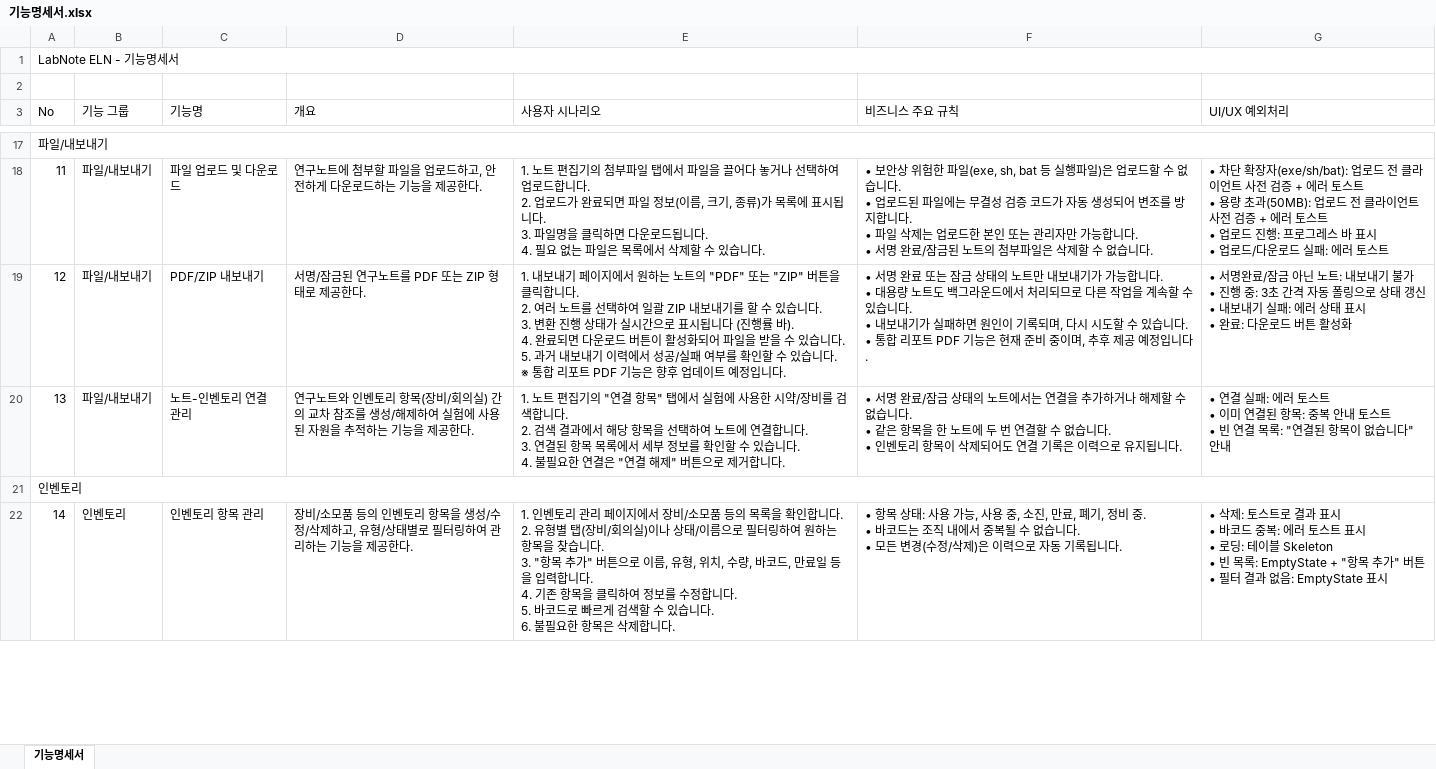
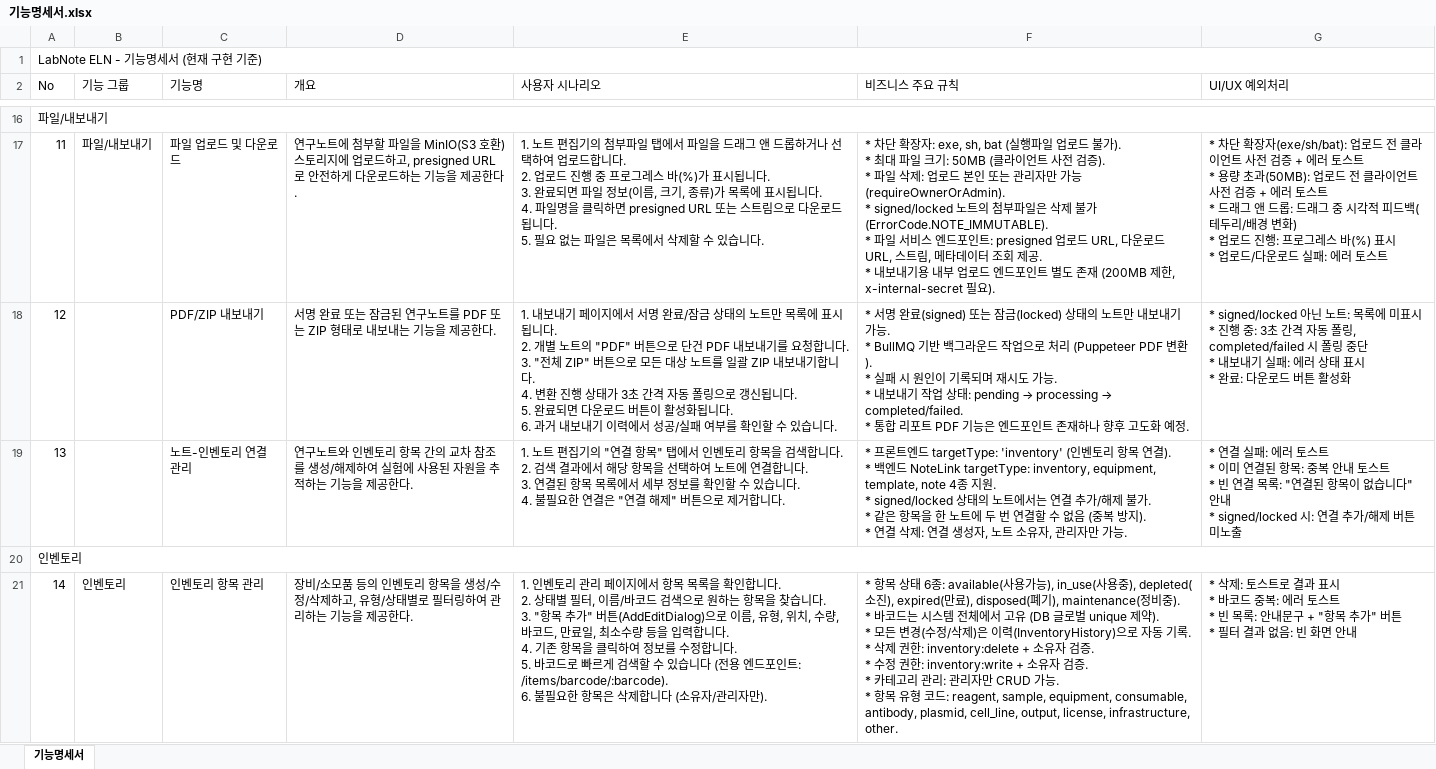
Before and after one commit to MyoungSoo7/eln-convenient, an Excel workbook: docs/기능명세서.xlsx, sheet 기능명세서, drawn as a sheet; only a part is shown, gaps mark what is left out; values as stored, in another font and other column widths than the file's, no cell formats; removed rows and columns are numbered as before the commit, all else as after; ↵ is a line break in a cell; the diff covers the shown part only; the diff names each change by its address in the sheet, - before the commit and + after, or states it on an @@ line.

Commit message:
기능명세서

```diff
--- a/docs/기능명세서.xlsx (sheet 기능명세서)
+++ b/docs/기능명세서.xlsx (sheet 기능명세서)
-row 1: LabNote ELN - 기능명세서
@@ column A (No) renumbered between rows 1 and 13 @@
+A1:G1 merged
-D17 (개요): …파일을 업로드하고, 안전하게…
+D17 (개요): …파일을 MinIO(S3 호환) 스토리지에 업로드하고, presigned URL로 안전하게…
-E17 (사용자 시나리오): …파일을 끌어다 놓거나 선택하여 업로드합니다. ↵ 2. 업로드가 완료되면 파일 정보(이름, 크기, 종류)가 목록에 표시됩니다. ↵ 3. 파일명을 클릭하면 다운로드됩니다. ↵ 4. 필요 없…
+E17 (사용자 시나리오): …파일을 드래그 앤 드롭하거나 선택하여 업로드합니다. ↵ 2. 업로드 진행 중 프로그레스 바(%)가 표시됩니다. ↵ 3. 완료되면 파일 정보(이름, 크기, 종류)가 목록에 표시됩니다. ↵ 4. 파일명을 클릭하면 presigned URL 또는 스트림으로 다운로드됩니다. ↵ 5. 필요 없…
-F17 (비즈니스 주요 규칙): • 보안상 위험한 파일(exe, sh, bat 등 실행파일)은 업로드할 수 없습니다. ↵ • 업로드된 파일에는 무결성 검증 코드가 자동 생성되어 변조를 방지합니다. ↵ • 파일 삭제는 업로드한 본인 또는 관리자만 가능합니다. ↵ • 서명 완료/잠금된 노트의 첨부파일은 삭제할 수 없습니다.
+F17 (비즈니스 주요 규칙): * 차단 확장자: exe, sh, bat (실행파일 업로드 불가). ↵ * 최대 파일 크기: 50MB (클라이언트 사전 검증). ↵ * 파일 삭제: 업로드 본인 또는 관리자만 가능 (requireOwnerOrAdmin). ↵ * signed/locked 노트의 첨부파일은 삭제 불가 (ErrorCode.NOTE_IMMUTABLE). ↵ * 파일 서비스 엔드포인트: presigned 업로드 URL, 다운로드 URL, 스트림, 메타데이터 조회 제공. ↵ * 내보내기용 내부 업로드 엔드포인트 별도 존재 (200MB 제한, x-internal-secret 필요).
-G17 (UI/UX 예외처리): • 차단 확장자(exe/sh/bat): 업로드 전 클라이언트 사전 검증 + 에러 토스트 ↵ • 용량 초과(50MB): 업로드 전 클라이언트 사전 검증 + 에러 토스트 ↵ • 업로드 진행: 프로그레스 바 표시 ↵ • 업로드/…
+G17 (UI/UX 예외처리): * 차단 확장자(exe/sh/bat): 업로드 전 클라이언트 사전 검증 + 에러 토스트 ↵ * 용량 초과(50MB): 업로드 전 클라이언트 사전 검증 + 에러 토스트 ↵ * 드래그 앤 드롭: 드래그 중 시각적 피드백(테두리/배경 변화) ↵ * 업로드 진행: 프로그레스 바(%) 표시 ↵ * 업로드/…
-B18:B19 (기능 그룹): 파일/내보내기
+B18:B19 (기능 그룹): (empty)
-D18 (개요): 서명/잠금된 연구노트를 PDF 또는 ZIP 형태로 제공한다.
+D18 (개요): 서명 완료 또는 잠금된 연구노트를 PDF 또는 ZIP 형태로 내보내는 기능을 제공한다.
-E18 (사용자 시나리오): …지에서 원하는 노트의 "PDF" 또는 "ZIP" 버튼을 클릭합니다. ↵ 2. 여러 노트를 선택하여 일괄 ZIP 내보내기를 할 수 있습니다. ↵ 3. 변환 진행 상태가 실시간으로 표시됩니다 (진행률 바). ↵ 4. 완료되면 다운로드 버튼이 활성화되어 파일을 받을 수 있습니다. ↵ 5. 과거 내보내기 이력에서 성공/실패 여부를 확인할 수 있습니다. ↵ ※ 통합 리포트 PDF 기능은 향후 업데이트 예정입니다.
+E18 (사용자 시나리오): …지에서 서명 완료/잠금 상태의 노트만 목록에 표시됩니다. ↵ 2. 개별 노트의 "PDF" 버튼으로 단건 PDF 내보내기를 요청합니다. ↵ 3. "전체 ZIP" 버튼으로 모든 대상 노트를 일괄 ZIP 내보내기합니다. ↵ 4. 변환 진행 상태가 3초 간격 자동 폴링으로 갱신됩니다. ↵ 5. 완료되면 다운로드 버튼이 활성화됩니다. ↵ 6. 과거 내보내기 이력에서 성공/실패 여부를 확인할 수 있습니다.
@@ F18 (비즈니스 주요 규칙): • 서명 완료 또는 잠금 상태의 노트만 내보내기가 가능합니다. ↵ • 대용량 노트도 백그라운드에서 처리되므로 다른 작업을 계속할 수 있습니다. ↵ • 내보내기가 실패하면 원인이 기록되며, 다시 시도할 수 있습니다. ↵ • 통합 리포트 PDF 기능은 현재 준비 중이며, 추후 제공 예정입니다. → * 서명 완료(signed) 또는 잠금(locked) 상태의 노트만 내보내기 가능. ↵ * BullMQ 기반 백그라운드 작업으로 처리 (Puppeteer PDF 변환). ↵ * 실패 시 원인이 기록되며 재시도 가능. ↵ * 내보내기 작업 상태: pending → processing → completed/failed. ↵ * 통합 리포트 PDF 기능은 엔드포인트 존재하나 향후 고도화 예정. @@
-G18 (UI/UX 예외처리): • 서명완료/잠금 아닌 노트: 내보내기 불가 ↵ • 진행 중: 3초 간격 자동 폴링으로 상태 갱신 ↵ • 내보내기 실패: 에러 상태 표시 ↵ • 완료: 다…
+G18 (UI/UX 예외처리): * signed/locked 아닌 노트: 목록에 미표시 ↵ * 진행 중: 3초 간격 자동 폴링, completed/failed 시 폴링 중단 ↵ * 내보내기 실패: 에러 상태 표시 ↵ * 완료: 다…
-D19 (개요): …리 항목(장비/회의실) 간의 교…
+D19 (개요): …리 항목 간의 교…
-E19 (사용자 시나리오): …탭에서 실험에 사용한 시약/장비를 검색합…
+E19 (사용자 시나리오): …탭에서 인벤토리 항목을 검색합…
-F19 (비즈니스 주요 규칙): • 서명 완료/잠금 상태의 노트에서는 연결을 추가하거나 해제할 수 없습니다. ↵ • 같은 항목을 한 노트에 두 번 연결할 수 없습니다. ↵ • 인벤토리 항목이 삭제되어도 연결 기록은 이력으로 유지됩니다.
+F19 (비즈니스 주요 규칙): * 프론트엔드 targetType: 'inventory' (인벤토리 항목 연결). ↵ * 백엔드 NoteLink targetType: inventory, equipment, template, note 4종 지원. ↵ * signed/locked 상태의 노트에서는 연결 추가/해제 불가. ↵ * 같은 항목을 한 노트에 두 번 연결할 수 없음 (중복 방지). ↵ * 연결 삭제: 연결 생성자, 노트 소유자, 관리자만 가능.
-G19 (UI/UX 예외처리): • 연결 실패: 에러 토스트 ↵ • 이미 연결된 항목: 중복 안내 토스트 ↵ • 빈 연결 목록: "연결된 항목이 없습니다" 안내
+G19 (UI/UX 예외처리): * 연결 실패: 에러 토스트 ↵ * 이미 연결된 항목: 중복 안내 토스트 ↵ * 빈 연결 목록: "연결된 항목이 없습니다" 안내 ↵ * signed/locked 시: 연결 추가/해제 버튼 미노출
-E21 (사용자 시나리오): …지에서 장비/소모품 등의 목록을 확인합니다. ↵ 2. 유형별 탭(장비/회의실)이나 상태/이름으로 필터링하여 원하는 항목을 찾습니다. ↵ 3. "항목 추가" 버튼으로 이름, 유형, 위치, 수량, 바코드, 만료일 등을 입력합니다. ↵ 4. 기존 항목을 클릭하여 정보를 수정합니다. ↵ 5. 바코드로 빠르게 검색할 수 있습니다. ↵ 6. 불필요한 항목은 삭제합니다.
+E21 (사용자 시나리오): …지에서 항목 목록을 확인합니다. ↵ 2. 상태별 필터, 이름/바코드 검색으로 원하는 항목을 찾습니다. ↵ 3. "항목 추가" 버튼(AddEditDialog)으로 이름, 유형, 위치, 수량, 바코드, 만료일, 최소수량 등을 입력합니다. ↵ 4. 기존 항목을 클릭하여 정보를 수정합니다. ↵ 5. 바코드로 빠르게 검색할 수 있습니다 (전용 엔드포인트: /items/barcode/:barcode). ↵ 6. 불필요한 항목은 삭제합니다 (소유자/관리자만).
-F21 (비즈니스 주요 규칙): • 항목 상태: 사용 가능, 사용 중, 소진, 만료, 폐기, 정비 중. ↵ • 바코드는 조직 내에서 중복될 수 없습니다. ↵ • 모든 변경(수정/삭제)은 이력으로 자동 기록됩니다.
+F21 (비즈니스 주요 규칙): * 항목 상태 6종: available(사용가능), in_use(사용중), depleted(소진), expired(만료), disposed(폐기), maintenance(정비중). ↵ * 바코드는 시스템 전체에서 고유 (DB 글로벌 unique 제약). ↵ * 모든 변경(수정/삭제)은 이력(InventoryHistory)으로 자동 기록. ↵ * 삭제 권한: inventory:delete + 소유자 검증. ↵ * 수정 권한: inventory:write + 소유자 검증. ↵ * 카테고리 관리: 관리자만 CRUD 가능. ↵ * 항목 유형 코드: reagent, sample, equipment, consumable, antibody, plasmid, cell_line, output, license, infrastructure, other.
-G21 (UI/UX 예외처리): • 삭제: 토스트로 결과 표시 ↵ • 바코드 중복: 에러 토스트 표시 ↵ • 로딩: 테이블 Skeleton ↵ • 빈 목록: EmptyState + "항목 추가" 버튼 ↵ • 필터 결과 없음: EmptyState 표시
+G21 (UI/UX 예외처리): * 삭제: 토스트로 결과 표시 ↵ * 바코드 중복: 에러 토스트 ↵ * 빈 목록: 안내문구 + "항목 추가" 버튼 ↵ * 필터 결과 없음: 빈 화면 안내
```
Also changed, not shown: 2 added rows, 2 removed rows, 72 edited cells and merged cells elsewhere in this sheet, cell formats, 6 other files.
